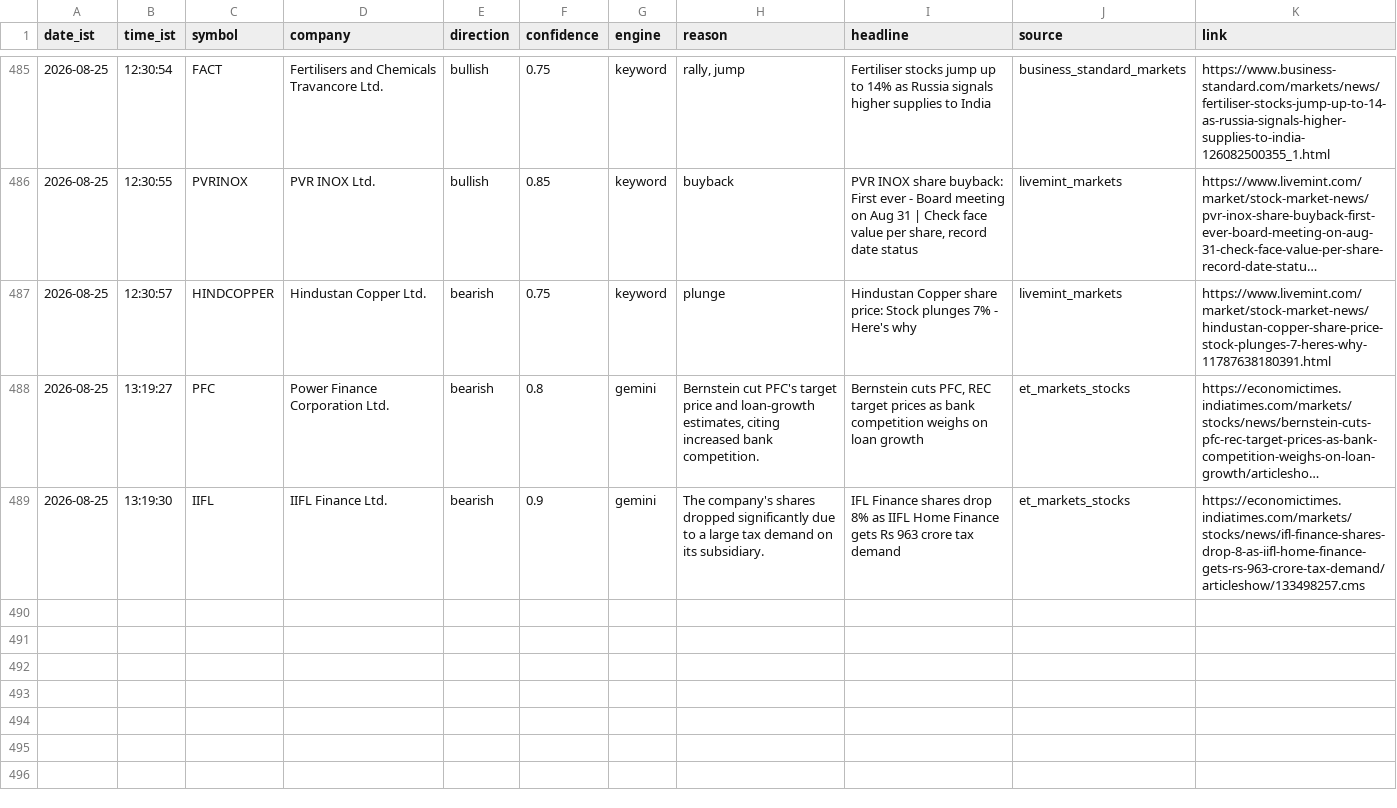
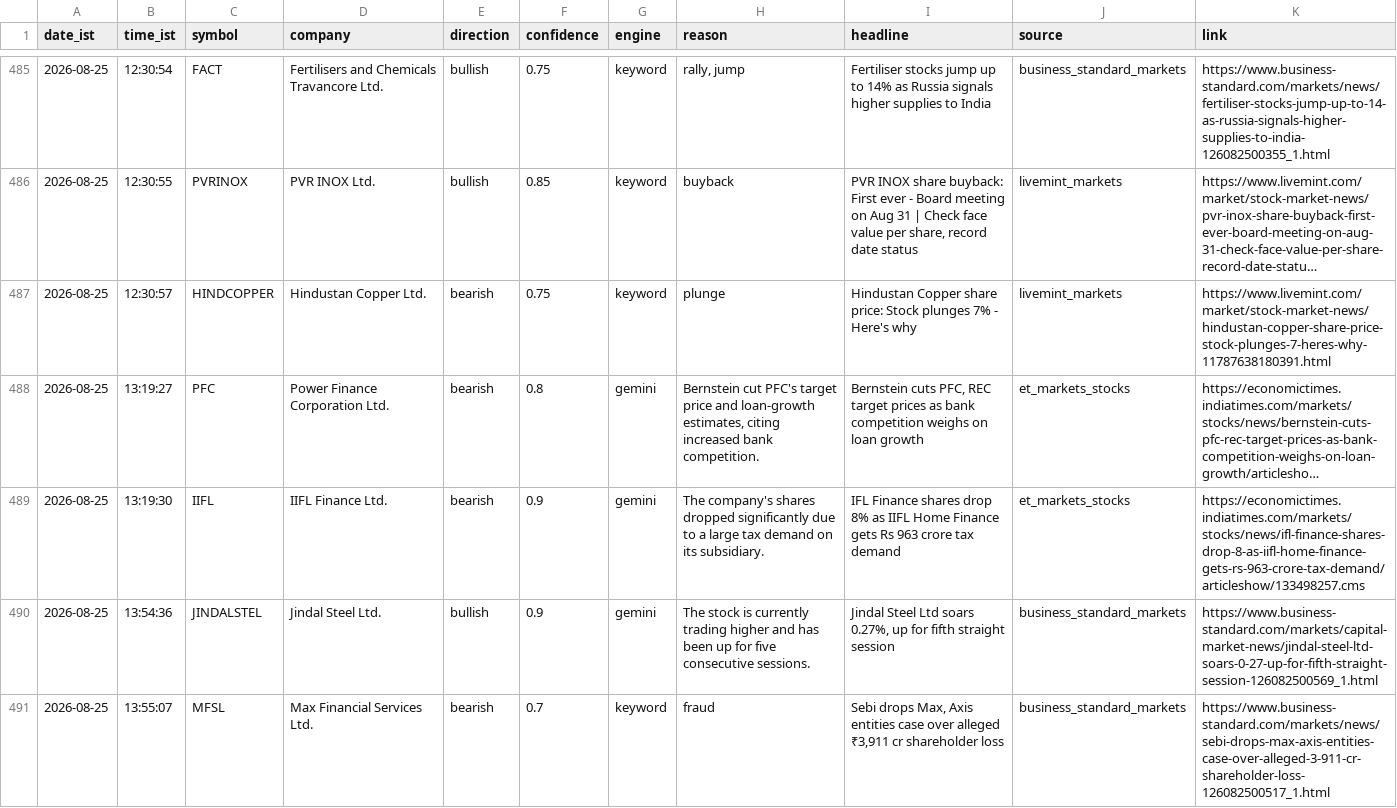
Before and after one commit to sandiep-2006/nse-news-watcher, a CSV file: data/alerts_log.csv, drawn as a sheet; only a part is shown, gaps mark what is left out; long unchanged cells end in …; the diff names each change by its address in the sheet, - before the commit and + after, or states it on an @@ line.

```diff
--- a/data/alerts_log.csv
+++ b/data/alerts_log.csv
+row 490: 2026-08-25 | 13:54:36 | JINDALSTEL | Jindal Steel Ltd. | bullish | 0.9 | gemini | The stock is currently trading higher and has been up for five consecutive sessions. | Jindal Steel Ltd soars 0.27%, up for fifth straight session | business_standard_markets | https://www.business-standard.com/markets/capital-market-news/jindal-steel-ltd-soars-0-27-up-for-fifth-straight-session-126082500569_1.html
+row 491: 2026-08-25 | 13:55:07 | MFSL | Max Financial Services Ltd. | bearish | 0.7 | keyword | fraud | Sebi drops Max, Axis entities case over alleged ₹3,911 cr shareholder loss | business_standard_markets | https://www.business-standard.com/markets/news/sebi-drops-max-axis-entities-case-over-alleged-3-911-cr-shareholder-loss-126082500517_1.html
```
